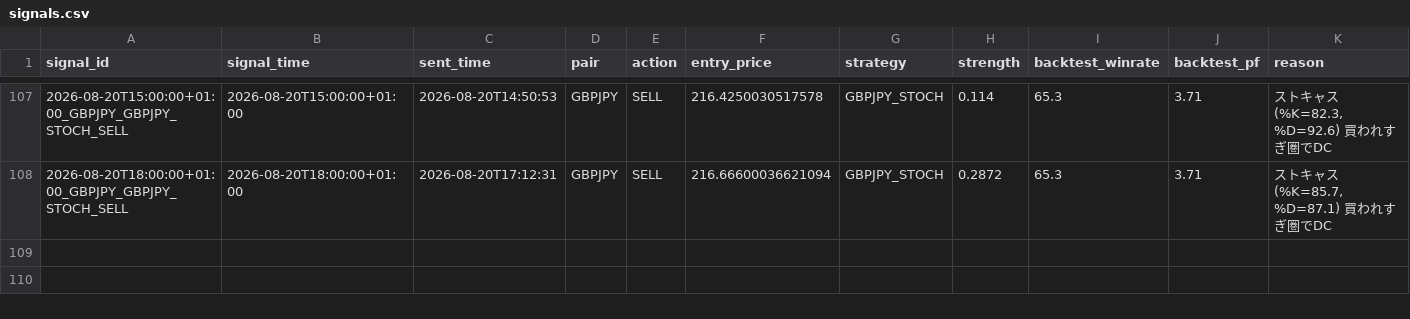
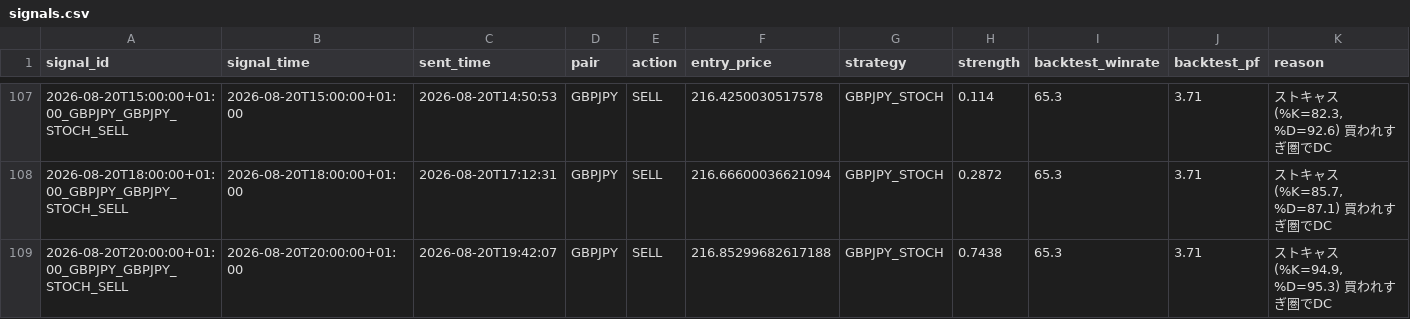
Before and after one commit to ichikawa27/fx-signals, a CSV file: logs/signals.csv, drawn as a sheet; only a part is shown, gaps mark what is left out; the diff names each change by its address in the sheet, - before the commit and + after, or states it on an @@ line.

```diff
--- a/logs/signals.csv
+++ b/logs/signals.csv
+row 109: 2026-08-20T20:00:00+01:00_GBPJPY_GBPJPY_STOCH_SELL | 2026-08-20T20:00:00+01:00 | 2026-08-20T19:42:07 | GBPJPY | SELL | 216.85299682617188 | GBPJPY_STOCH | 0.7438 | 65.3 | 3.71 | ストキャス(%K=94.9, %D=95.3) 買われすぎ圏でDC
```
